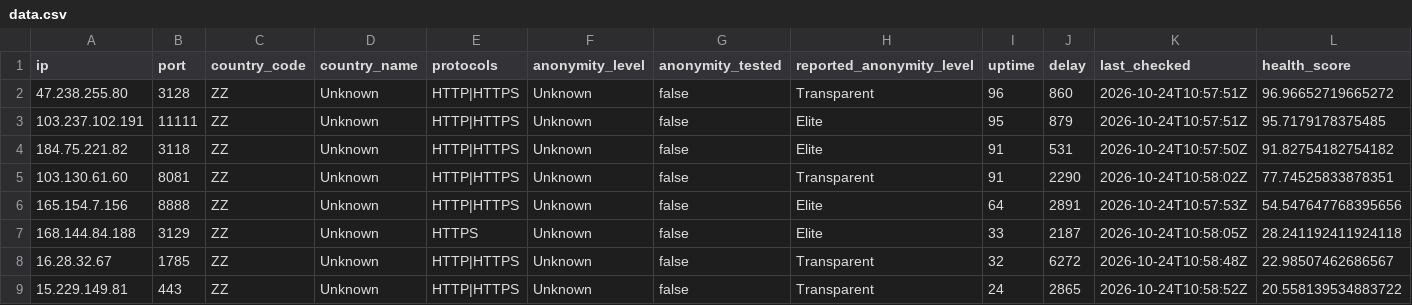
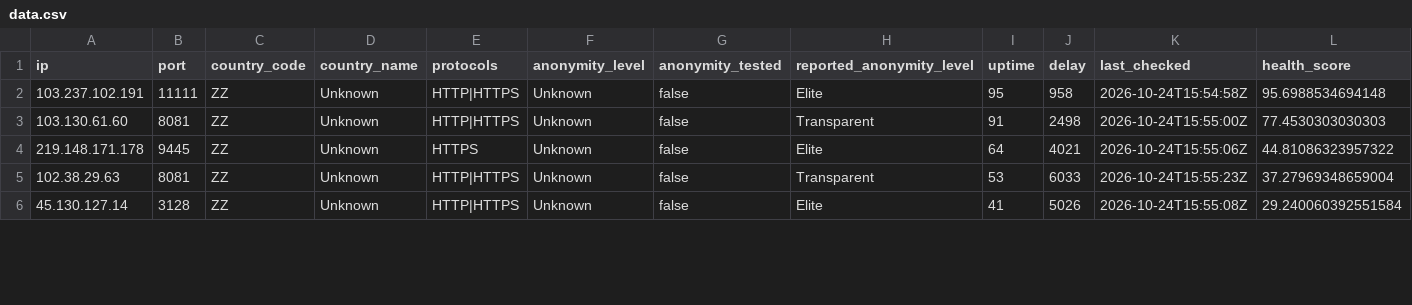
Before and after one commit to webunblocker/free-proxy-list, a CSV file: proxies/protocols/https/data.csv, drawn as a sheet; only a part is shown; the diff covers the shown part only.

```diff
--- a/proxies/protocols/https/data.csv
+++ b/proxies/protocols/https/data.csv
@@ -1,9 +1,6 @@
 ip,port,country_code,country_name,protocols,anonymity_level,anonymity_tested,reported_anonymity_level,uptime,delay,last_checked,health_score
-"47.238.255.80","3128","ZZ","Unknown","HTTP|HTTPS","Unknown","false","Transparent","96","860","2026-10-24T10:57:51Z","96.96652719665272"
-"103.237.102.191","11111","ZZ","Unknown","HTTP|HTTPS","Unknown","false","Elite","95","879","2026-10-24T10:57:51Z","95.7179178375485"
-"184.75.221.82","3118","ZZ","Unknown","HTTP|HTTPS","Unknown","false","Elite","91","531","2026-10-24T10:57:50Z","91.82754182754182"
-"103.130.61.60","8081","ZZ","Unknown","HTTP|HTTPS","Unknown","false","Transparent","91","2290","2026-10-24T10:58:02Z","77.74525833878351"
-"165.154.7.156","8888","ZZ","Unknown","HTTP|HTTPS","Unknown","false","Elite","64","2891","2026-10-24T10:57:53Z","54.547647768395656"
-"168.144.84.188","3129","ZZ","Unknown","HTTPS","Unknown","false","Elite","33","2187","2026-10-24T10:58:05Z","28.241192411924118"
-"16.28.32.67","1785","ZZ","Unknown","HTTP|HTTPS","Unknown","false","Transparent","32","6272","2026-10-24T10:58:48Z","22.98507462686567"
-"15.229.149.81","443","ZZ","Unknown","HTTP|HTTPS","Unknown","false","Transparent","24","2865","2026-10-24T10:58:52Z","20.558139534883722"
+"103.237.102.191","11111","ZZ","Unknown","HTTP|HTTPS","Unknown","false","Elite","95","958","2026-10-24T15:54:58Z","95.6988534694148"
+"103.130.61.60","8081","ZZ","Unknown","HTTP|HTTPS","Unknown","false","Transparent","91","2498","2026-10-24T15:55:00Z","77.4530303030303"
+"219.148.171.178","9445","ZZ","Unknown","HTTPS","Unknown","false","Elite","64","4021","2026-10-24T15:55:06Z","44.81086323957322"
+"102.38.29.63","8081","ZZ","Unknown","HTTP|HTTPS","Unknown","false","Transparent","53","6033","2026-10-24T15:55:23Z","37.27969348659004"
+"45.130.127.14","3128","ZZ","Unknown","HTTP|HTTPS","Unknown","false","Elite","41","5026","2026-10-24T15:55:08Z","29.240060392551584"
```
Also changed, not shown: 2 added rows and 40 edited cells elsewhere in this file, proxies/protocols/http/data.csv, 21 other files.
